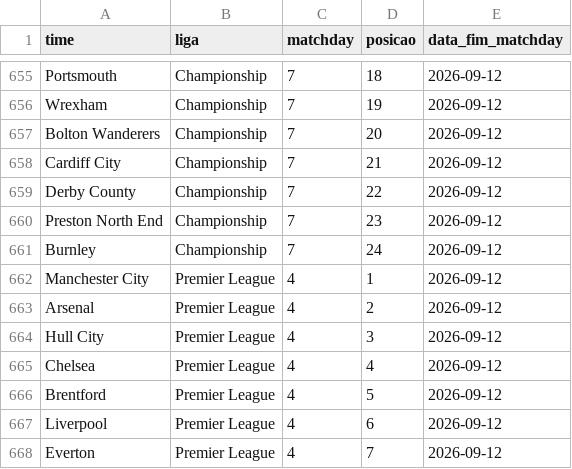
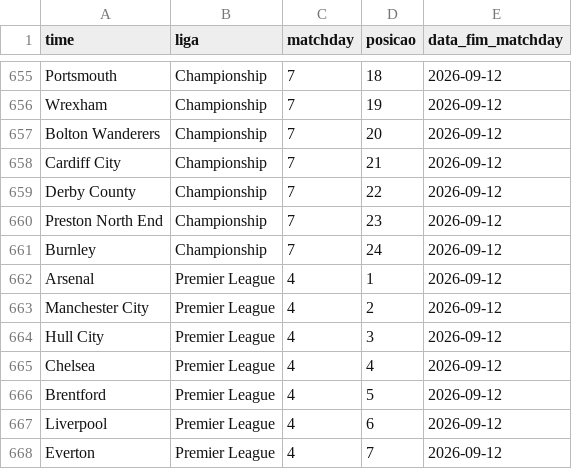
Before and after one commit to AlexTorres10/bbi-placares, a CSV file: data/posicoes.csv, drawn as a sheet; only a part is shown, gaps mark what is left out.

```diff
--- a/data/posicoes.csv
+++ b/data/posicoes.csv
@@ -661,4 +661,4 @@ Preston North End,Championship,7,23,2026-09-12
 Burnley,Championship,7,24,2026-09-12
-Manchester City,Premier League,4,1,2026-09-12
-Arsenal,Premier League,4,2,2026-09-12
+Arsenal,Premier League,4,1,2026-09-12
+Manchester City,Premier League,4,2,2026-09-12
 Hull City,Premier League,4,3,2026-09-12
```
Also changed, not shown: data/historico.csv, 1 other file.
